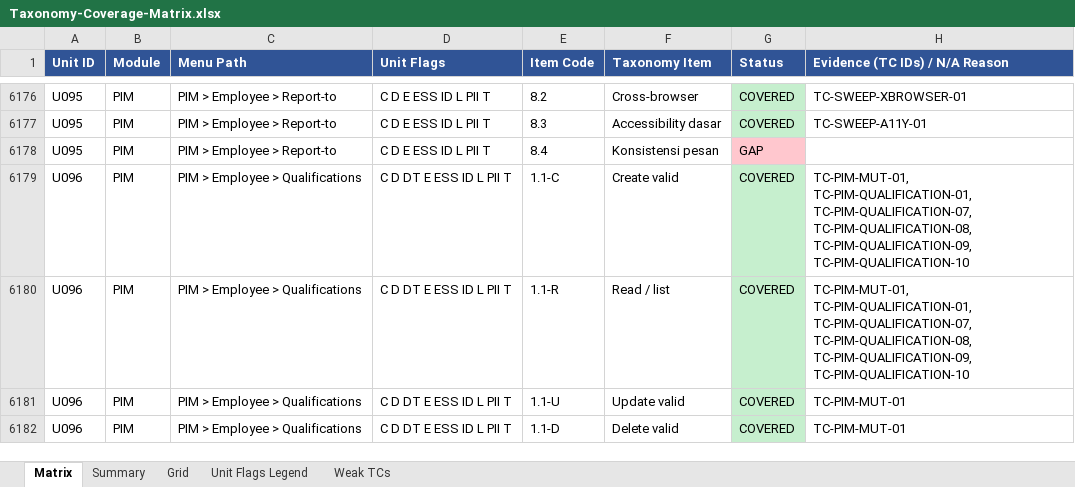
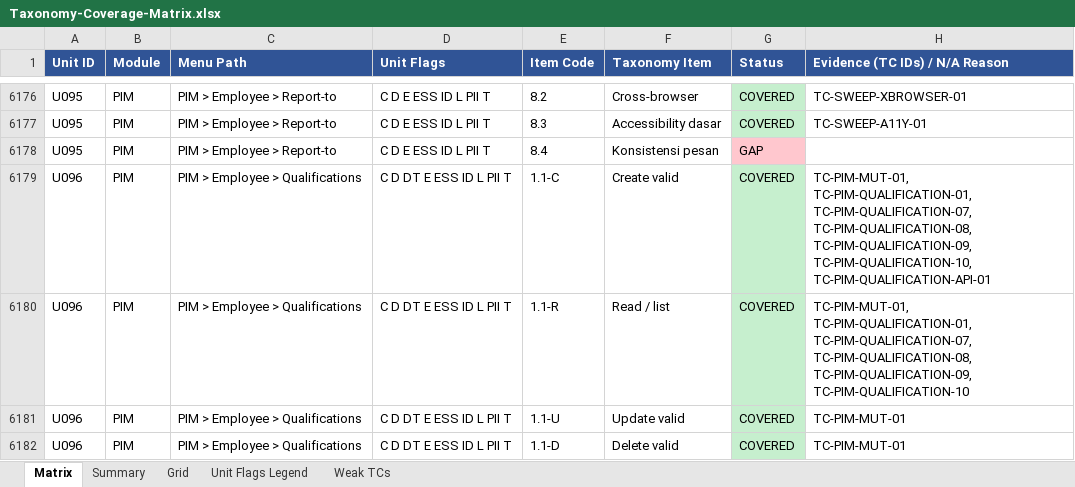
Before and after one commit to arsalwildan15/qa-portofolio, an Excel workbook: docs/Taxonomy-Coverage-Matrix.xlsx, sheet Matrix, drawn as a sheet; only a part is shown, gaps mark what is left out; values as stored, in another font and other column widths than the file's, no borders; the diff covers the shown part only; the diff names each change by its address in the sheet, - before the commit and + after, or states it on an @@ line.

Commit message:
P4.0 PIM: close Qualifications gap, 1 new TC (QUALIFICATION-API-01)
Confirms Work Experience's optional dates and that a toDate before
fromDate is correctly rejected with 422 here (unlike Immigration's
BG-433). A ghost record id on PUT still crashes with 500, the same
BG-434 already confirmed from My Info, not a new bug.
Matrix: PIM 77.0% -> 77.3%, total holds at 75.9%.

```diff
--- a/docs/Taxonomy-Coverage-Matrix.xlsx (sheet Matrix)
+++ b/docs/Taxonomy-Coverage-Matrix.xlsx (sheet Matrix)
-H6179 (Evidence (TC IDs) / N/A Reason): …TC-PIM-QUALIFICATION-08, TC-PIM-QUALIFICATION-09, TC-PIM-QUALIFICATION-10
+H6179 (Evidence (TC IDs) / N/A Reason): …TC-PIM-QUALIFICATION-08, TC-PIM-QUALIFICATION-09, TC-PIM-QUALIFICATION-10, TC-PIM-QUALIFICATION-API-01
```
Also changed, not shown: 10 edited cells and cell formats elsewhere in this sheet, sheet Grid, 5 other files.
